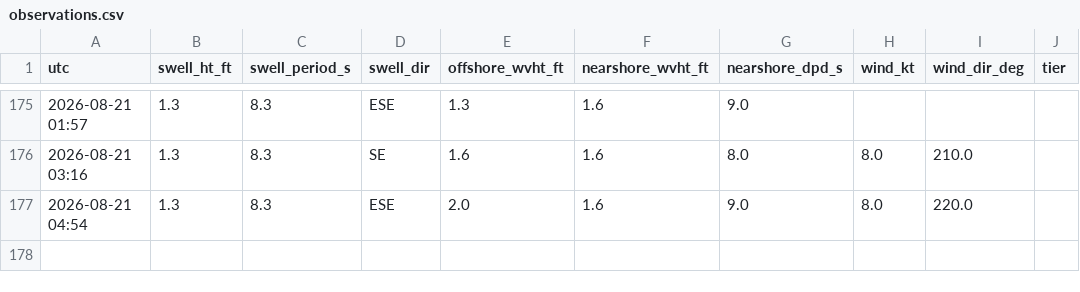
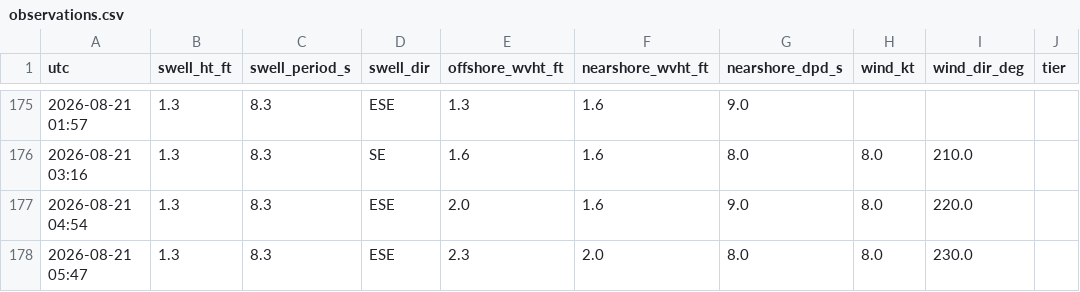
Before and after one commit to llboyd7/swell-alert, a CSV file: observations.csv, drawn as a sheet; only a part is shown, gaps mark what is left out; the diff names each change by its address in the sheet, - before the commit and + after, or states it on an @@ line.

```diff
--- a/observations.csv
+++ b/observations.csv
+row 178: 2026-08-21 05:47 | 1.3 | 8.3 | ESE | 2.3 | 2.0 | 8.0 | 8.0 | 230.0
```
